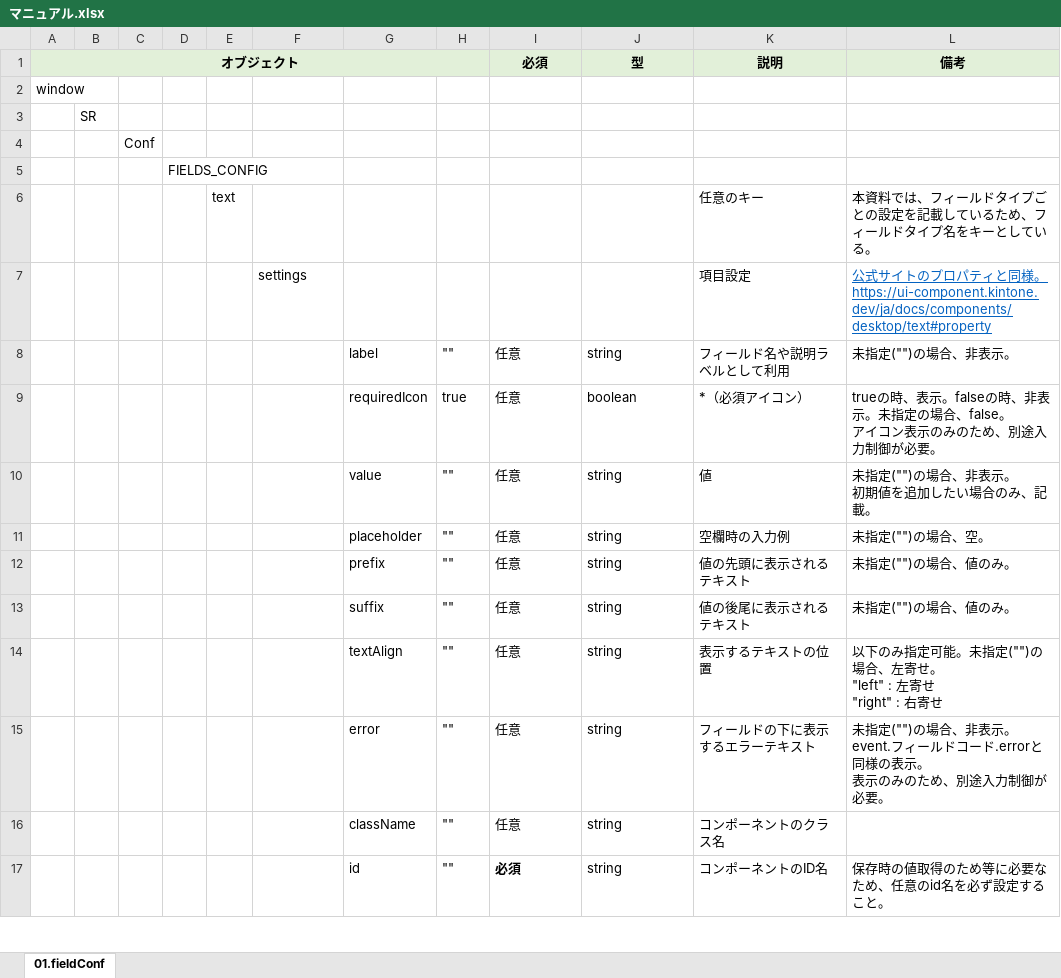
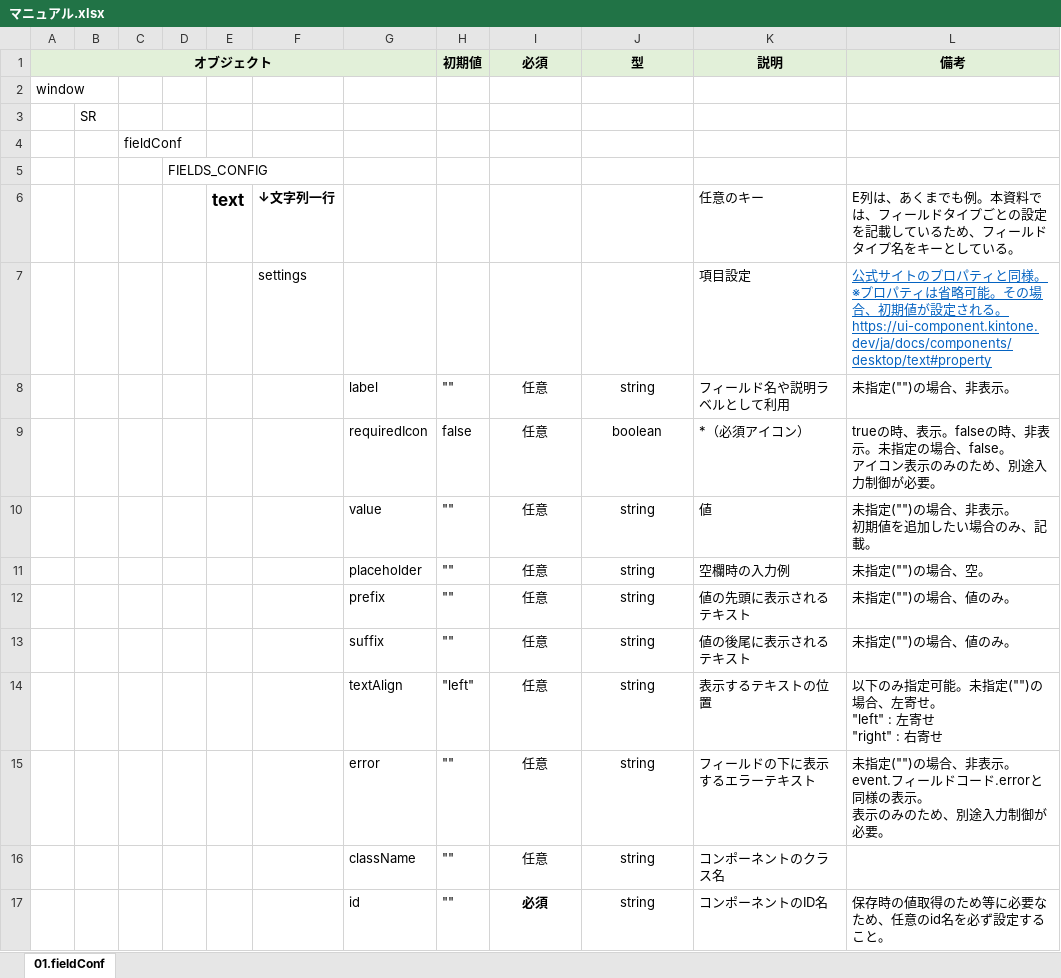
Before and after one commit to yamatokawai/kintone_plugin_template, an Excel workbook: マニュアル.xlsx, sheet 01.fieldConf, drawn as a sheet; only a part is shown; values as stored, in another font and other column widths than the file's, no borders; removed rows and columns are numbered as before the commit, all else as after; ↵ is a line break in a cell; the diff covers the shown part only; the diff names each change by its address in the sheet, - before the commit and + after, or states it on an @@ line.

Commit message:
マニュアル追加

```diff
--- a/マニュアル.xlsx (sheet 01.fieldConf)
+++ b/マニュアル.xlsx (sheet 01.fieldConf)
-A1:H1 merged
+A1:G1 merged
-H1: (empty)
+H1: 初期値
-C4: Conf
+C4: fieldConf
-E6 bold: off
+E6 bold: on, text size: larger
-F6: (empty)
+F6: ↓文字列一行
-L6 (備考): 本資料で…
+L6 (備考): E列は、あくまでも例。本資料で…
-L7 (備考): …様。 ↵ https://ui-component.kintone.dev/ja/docs/components/desktop/text#property
+L7 (備考): …様。※プロパティは省略可能。その場合、初期値が設定される。 ↵ https://ui-component.kintone.dev/ja/docs/components/desktop/text#property
-I8:J17 alignment: left
+I8:J17 alignment: center
-H9 (初期値): true
+H9 (初期値): false
-H14 (初期値): ""
+H14 (初期値): "left"
```
Also changed, not shown: 50 added rows, 1 edited cell and cell formats elsewhere in this sheet.
